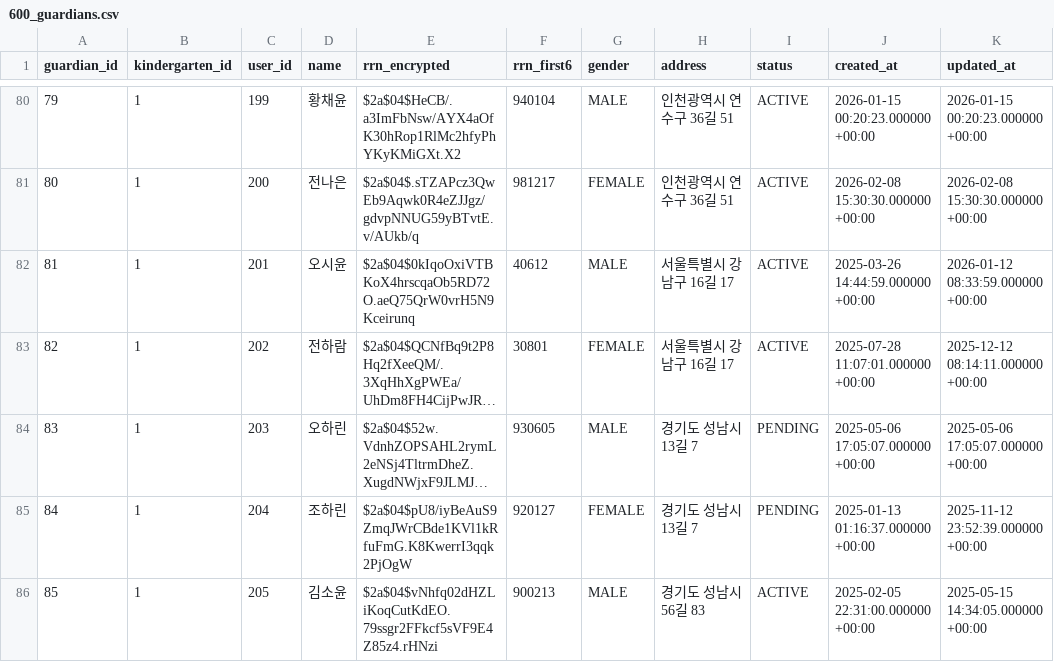
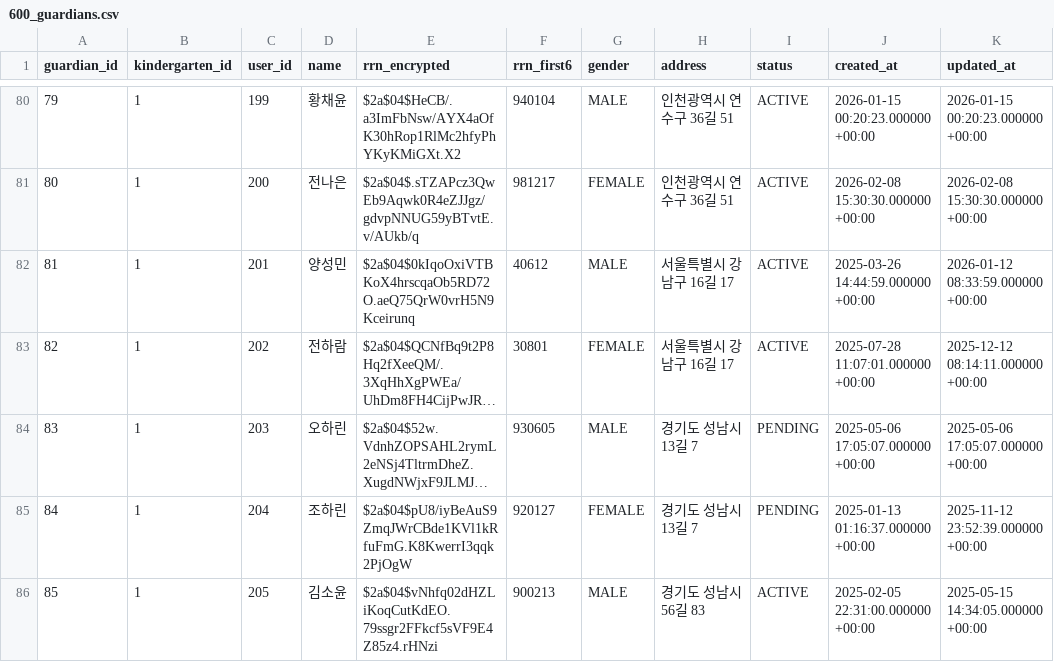
Before and after one commit to ai-kids-care-team/ai-kids-care, a CSV file: db/ne4j_kindergartens/data/600_guardians.csv, drawn as a sheet; only a part is shown, gaps mark what is left out; long unchanged cells end in …; the diff names each change by its address in the sheet, - before the commit and + after, or states it on an @@ line.

Commit message:
Update 600_guardians.csv

```diff
--- a/db/ne4j_kindergartens/data/600_guardians.csv
+++ b/db/ne4j_kindergartens/data/600_guardians.csv
-D82 (name): 오시윤
+D82 (name): 양성민
```
